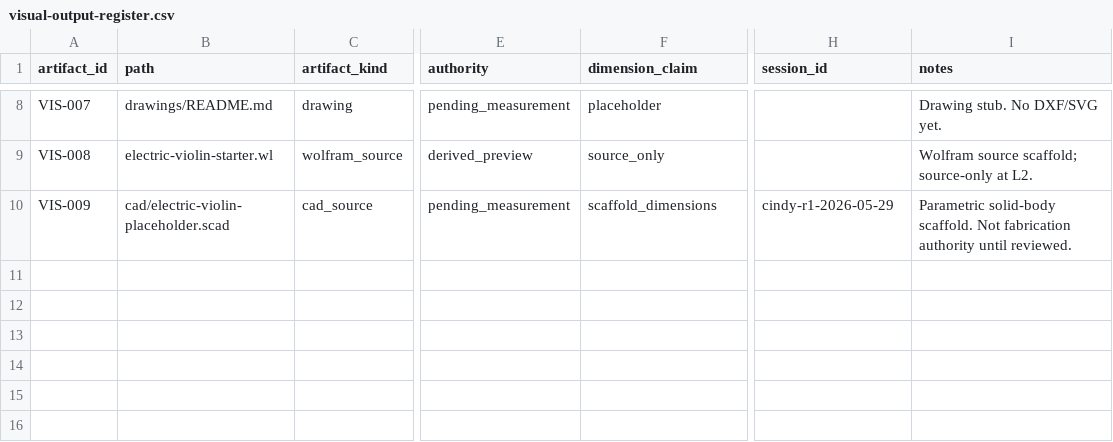
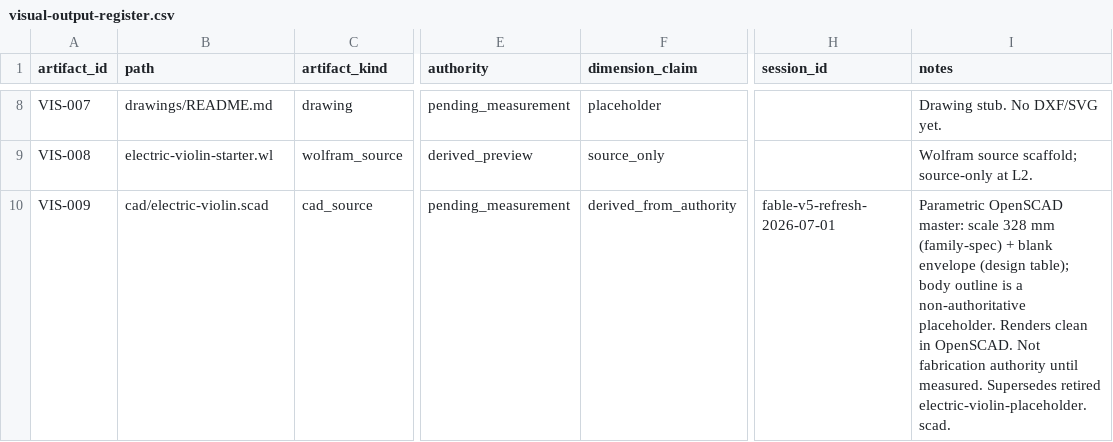
Before and after one commit to tonykoop/electric-violin, a CSV file: visual-output-register.csv, drawn as a sheet; only a part is shown, gaps mark what is left out; the diff names each change by its address in the sheet, - before the commit and + after, or states it on an @@ line.

```diff
--- a/visual-output-register.csv
+++ b/visual-output-register.csv
-B10 (path): cad/electric-violin-placeholder.scad
+B10 (path): cad/electric-violin.scad
-F10 (dimension_claim): scaffold_dimensions
+F10 (dimension_claim): derived_from_authority
-H10 (session_id): cindy-r1-2026-05-29
+H10 (session_id): fable-v5-refresh-2026-07-01
-I10 (notes): Parametric solid-body scaffold. Not fabrication authority until reviewed.
+I10 (notes): Parametric OpenSCAD master: scale 328 mm (family-spec) + blank envelope (design table); body outline is a non-authoritative placeholder. Renders clean in OpenSCAD. Not fabrication authority until measured. Supersedes retired electric-violin-placeholder.scad.
```
Also changed, not shown: 8 other files.
